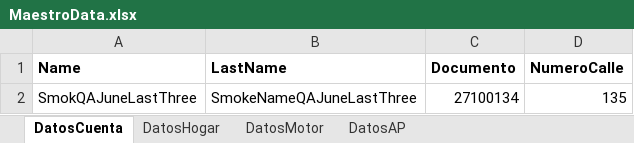
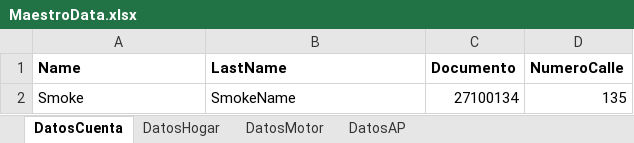
Before and after one commit to suraranorex/Smoke, an Excel workbook: Smoke/MaestroData.xlsx, sheet DatosCuenta, drawn as a sheet; values as stored, in another font and other column widths than the file's, no borders; the diff names each change by its address in the sheet, - before the commit and + after, or states it on an @@ line.

Commit message:
se modifica creacón de cuenta para que actualice si ya existe otra cuenta con ese DNI Se quitó print de pantalla en Emison Hogar porque le hacía click a cuenta e iba a Edición de cuenta.

```diff
--- a/Smoke/MaestroData.xlsx (sheet DatosCuenta)
+++ b/Smoke/MaestroData.xlsx (sheet DatosCuenta)
-A2 (Name): SmokQAJuneLastThree
+A2 (Name): Smoke
-B2 (LastName): SmokeNameQAJuneLastThree
+B2 (LastName): SmokeName
```
Also changed, not shown: sheet DatosMotor, sheet DatosHogar, sheet DatosAP, 9 other files.
